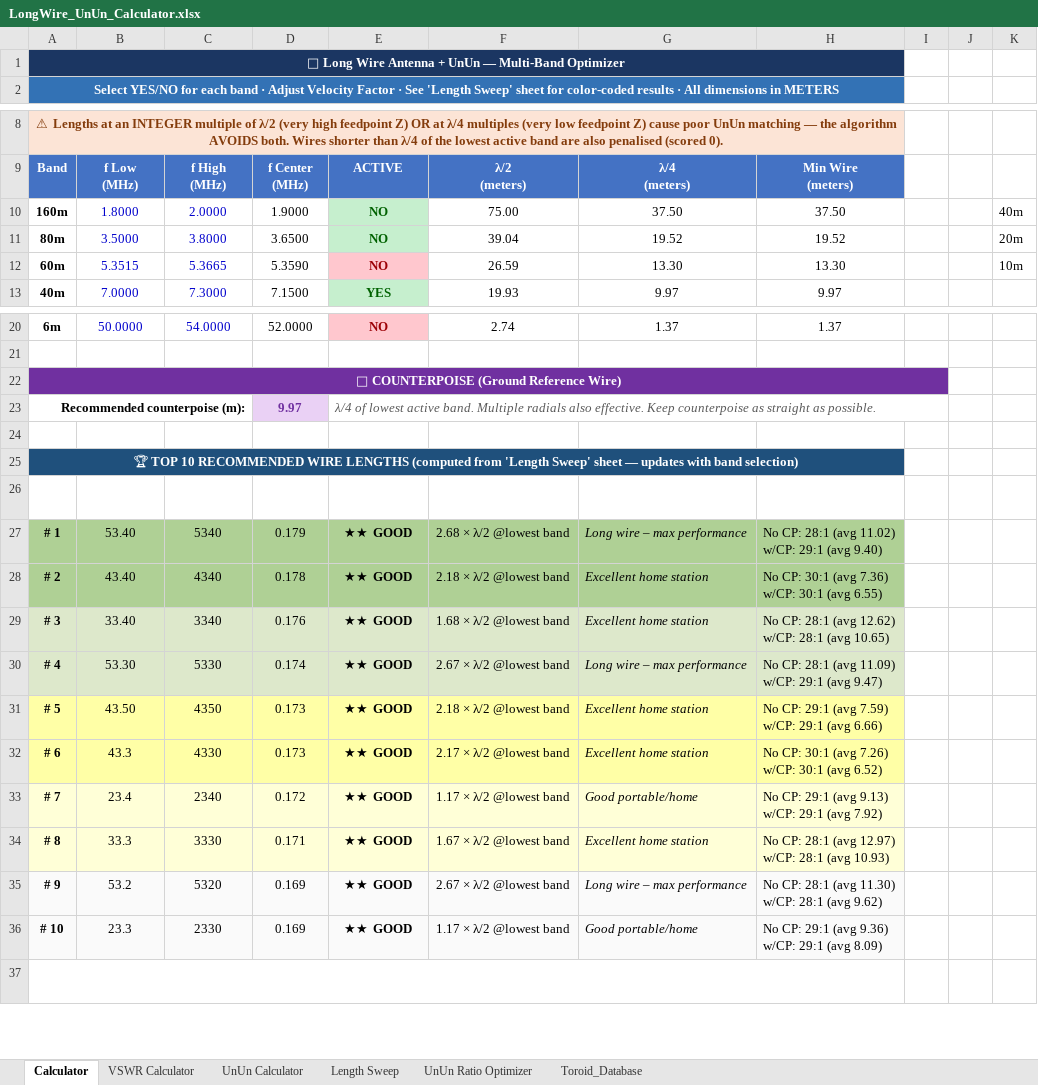
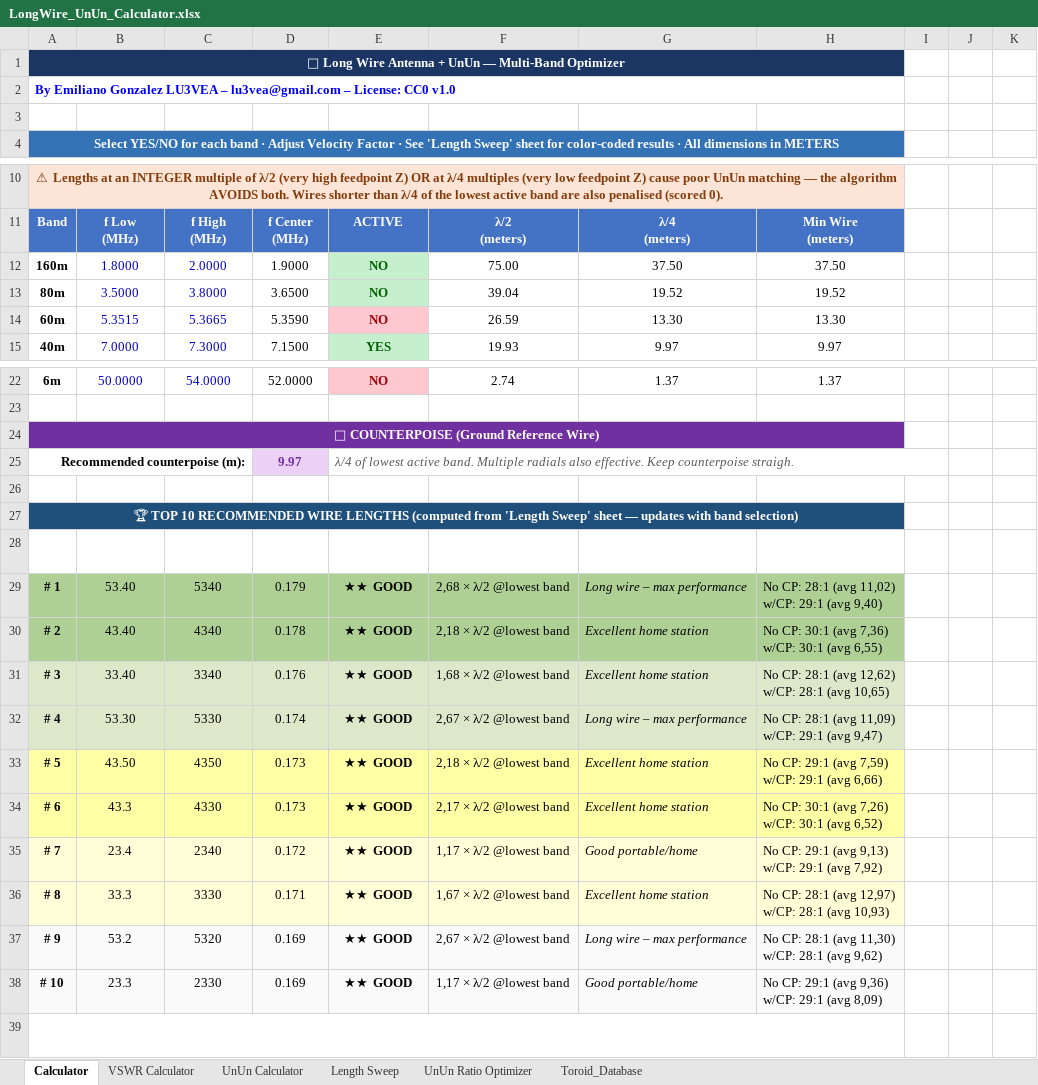
Before and after one commit to hiperiondev/Long_Wire_Antenna, an Excel workbook: LongWire_UnUn_Calculator.xlsx, sheet Calculator, drawn as a sheet; only a part is shown, gaps mark what is left out; long unchanged cells end in …; values as stored, in another font and other column widths than the file's, no borders; conditional formats not drawn; removed rows and columns are numbered as before the commit, all else as after; ↵ is a line break in a cell; the diff names each change by its address in the sheet, - before the commit and + after, or states it on an @@ line.

```diff
--- a/LongWire_UnUn_Calculator.xlsx (sheet Calculator)
+++ b/LongWire_UnUn_Calculator.xlsx (sheet Calculator)
+row 2: By Emiliano Gonzalez LU3VEA – lu3vea@gmail.com – License: CC0 v1.0
+row 3: (empty)
-K12:K14 text colour: black
+K12:K14 text colour: #FFFFFF
-A22:I22 merged
+A24:H24 merged
-I24 fill: #7030A0
+I24 fill: none
-E25: …Keep counterpoise as straight as possible.
+E25: …Keep counterpoise straigh.
-F29: 2.68 × λ/2 @lowest band
+F29: 2,68 × λ/2 @lowest band
-H29: No CP: 28:1 (avg 11.02) ↵ w/CP: 29:1 (avg 9.40)
+H29: No CP: 28:1 (avg 11,02) ↵ w/CP: 29:1 (avg 9,40)
-F30: 2.18 × λ/2 @lowest band
+F30: 2,18 × λ/2 @lowest band
-H30: No CP: 30:1 (avg 7.36) ↵ w/CP: 30:1 (avg 6.55)
+H30: No CP: 30:1 (avg 7,36) ↵ w/CP: 30:1 (avg 6,55)
-F31: 1.68 × λ/2 @lowest band
+F31: 1,68 × λ/2 @lowest band
-H31: …28:1 (avg 12.62) ↵ w/CP: 28:1 (avg 10.65)
+H31: …28:1 (avg 12,62) ↵ w/CP: 28:1 (avg 10,65)
-F32: 2.67 × λ/2 @lowest band
+F32: 2,67 × λ/2 @lowest band
-H32: No CP: 28:1 (avg 11.09) ↵ w/CP: 29:1 (avg 9.47)
+H32: No CP: 28:1 (avg 11,09) ↵ w/CP: 29:1 (avg 9,47)
-F33: 2.18 × λ/2 @lowest band
+F33: 2,18 × λ/2 @lowest band
-H33: No CP: 29:1 (avg 7.59) ↵ w/CP: 29:1 (avg 6.66)
+H33: No CP: 29:1 (avg 7,59) ↵ w/CP: 29:1 (avg 6,66)
-F34: 2.17 × λ/2 @lowest band
+F34: 2,17 × λ/2 @lowest band
-H34: No CP: 30:1 (avg 7.26) ↵ w/CP: 30:1 (avg 6.52)
+H34: No CP: 30:1 (avg 7,26) ↵ w/CP: 30:1 (avg 6,52)
-F35: 1.17 × λ/2 @lowest band
+F35: 1,17 × λ/2 @lowest band
-H35: No CP: 29:1 (avg 9.13) ↵ w/CP: 29:1 (avg 7.92)
+H35: No CP: 29:1 (avg 9,13) ↵ w/CP: 29:1 (avg 7,92)
-F36: 1.67 × λ/2 @lowest band
+F36: 1,67 × λ/2 @lowest band
-H36: …28:1 (avg 12.97) ↵ w/CP: 28:1 (avg 10.93)
+H36: …28:1 (avg 12,97) ↵ w/CP: 28:1 (avg 10,93)
-F37: 2.67 × λ/2 @lowest band
+F37: 2,67 × λ/2 @lowest band
-H37: No CP: 28:1 (avg 11.30) ↵ w/CP: 28:1 (avg 9.62)
+H37: No CP: 28:1 (avg 11,30) ↵ w/CP: 28:1 (avg 9,62)
-F38: 1.17 × λ/2 @lowest band
+F38: 1,17 × λ/2 @lowest band
-H38: No CP: 29:1 (avg 9.36) ↵ w/CP: 29:1 (avg 8.09)
+H38: No CP: 29:1 (avg 9,36) ↵ w/CP: 29:1 (avg 8,09)
```
Also changed, not shown: sheet UnUn Ratio Optimizer, sheet Length Sweep, sheet VSWR Calculator, sheet UnUn Calculator, formulas that keep their value, charts or pictures, 1 other file.
